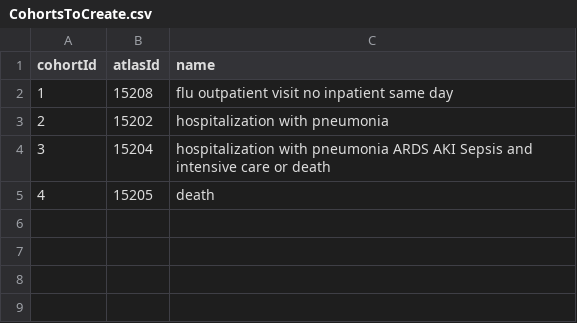
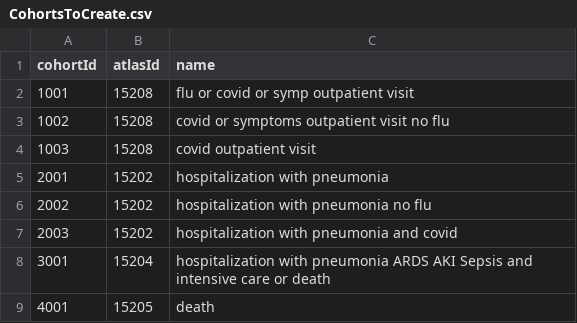
Before and after one commit to ohdsi-studies/Covid19PredictionStudies, a CSV file: CovidSimpleModels/inst/settings/CohortsToCreate.csv, drawn as a sheet.

Commit message:
updating simple model validation cohorts

```diff
--- a/CovidSimpleModels/inst/settings/CohortsToCreate.csv
+++ b/CovidSimpleModels/inst/settings/CohortsToCreate.csv
@@ -1,5 +1,9 @@
 "cohortId","atlasId","name"
-1,15208,"flu outpatient visit no inpatient same day"
-2,15202,"hospitalization with pneumonia"
-3,15204,"hospitalization with pneumonia ARDS AKI Sepsis and intensive care or death"
-4,15205,"death"
+1001,15208,"flu or covid or symp outpatient visit"
+1002,15208,"covid or symptoms outpatient visit no flu"
+1003,15208,"covid outpatient visit"
+2001,15202,"hospitalization with pneumonia"
+2002,15202,"hospitalization with pneumonia no flu"
+2003,15202,"hospitalization with pneumonia and covid"
+3001,15204,"hospitalization with pneumonia ARDS AKI Sepsis and intensive care or death"
+4001,15205,"death"
```
Also changed, not shown: 14 other files.
